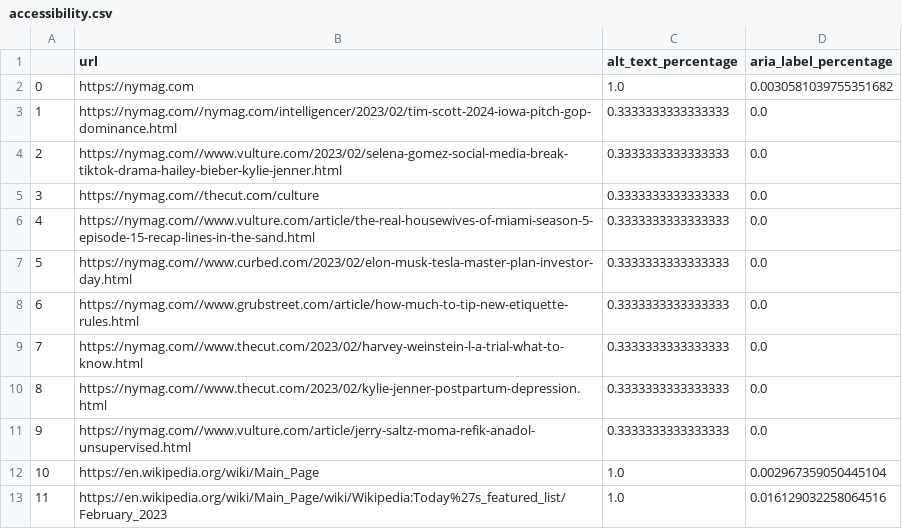
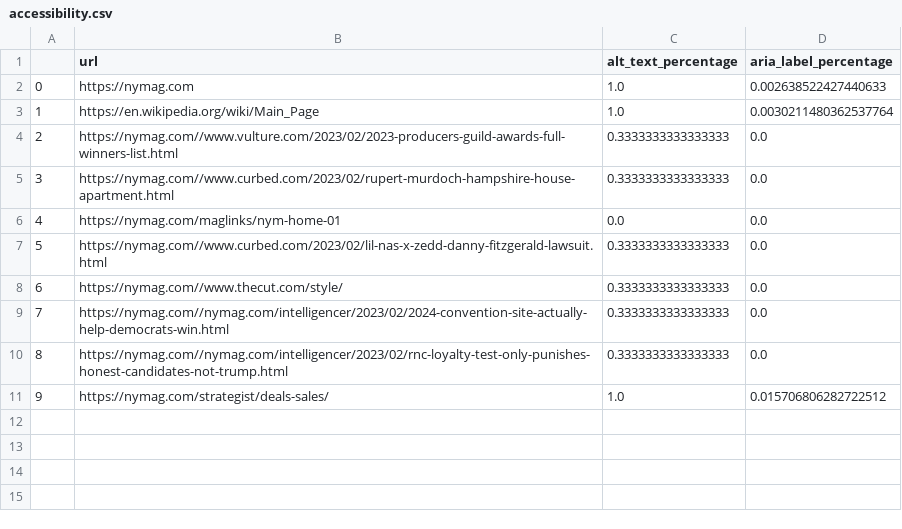
Before and after one commit to The5thAxiom/web-accessibility, a CSV file: accessibility.csv, drawn as a sheet; removed rows and columns are numbered as before the commit, all else as after; the diff names each change by its address in the sheet, - before the commit and + after, or states it on an @@ line.

```diff
--- a/accessibility.csv
+++ b/accessibility.csv
-D2 (aria_label_percentage): 0.0030581039755351682
+D2 (aria_label_percentage): 0.002638522427440633
+row 3: 1 | https://en.wikipedia.org/wiki/Main_Page | 1.0 | 0.0030211480362537764
@@ column A renumbered between rows 4 and 5 @@
-B4 (url): https://nymag.com//nymag.com/intelligencer/2023/02/tim-scott-2024-iowa-pitch-gop-dominance.html
+B4 (url): https://nymag.com//www.vulture.com/2023/02/2023-producers-guild-awards-full-winners-list.html
-B5 (url): https://nymag.com//www.vulture.com/2023/02/selena-gomez-social-media-break-tiktok-drama-hailey-bieber-kylie-jenner.html
+B5 (url): https://nymag.com//www.curbed.com/2023/02/rupert-murdoch-hampshire-house-apartment.html
-row 5: 3 | https://nymag.com//thecut.com/culture | 0.3333333333333333 | 0.0
-row 6: 4 | https://nymag.com//www.vulture.com/article/the-real-housewives-of-miami-season-5-episode-15-recap-lines-in-the-sand.html | 0.3333333333333333 | 0.0
+row 6: 4 | https://nymag.com/maglinks/nym-home-01 | 0.0 | 0.0
-B7 (url): https://nymag.com//www.curbed.com/2023/02/elon-musk-tesla-master-plan-investor-day.html
+B7 (url): https://nymag.com//www.curbed.com/2023/02/lil-nas-x-zedd-danny-fitzgerald-lawsuit.html
-B8 (url): https://nymag.com//www.grubstreet.com/article/how-much-to-tip-new-etiquette-rules.html
+B8 (url): https://nymag.com//www.thecut.com/style/
-B9 (url): https://nymag.com//www.thecut.com/2023/02/harvey-weinstein-l-a-trial-what-to-know.html
+B9 (url): https://nymag.com//nymag.com/intelligencer/2023/02/2024-convention-site-actually-help-democrats-win.html
-B10 (url): https://nymag.com//www.thecut.com/2023/02/kylie-jenner-postpartum-depression.html
+B10 (url): https://nymag.com//nymag.com/intelligencer/2023/02/rnc-loyalty-test-only-punishes-honest-candidates-not-trump.html
-row 11: 9 | https://nymag.com//www.vulture.com/article/jerry-saltz-moma-refik-anadol-unsupervised.html | 0.3333333333333333 | 0.0
-row 12: 10 | https://en.wikipedia.org/wiki/Main_Page | 1.0 | 0.002967359050445104
-row 13: 11 | https://en.wikipedia.org/wiki/Main_Page/wiki/Wikipedia:Today%27s_featured_list/February_2023 | 1.0 | 0.016129032258064516
+row 11: 9 | https://nymag.com/strategist/deals-sales/ | 1.0 | 0.015706806282722512
```
Also changed, not shown: 2 other files.
